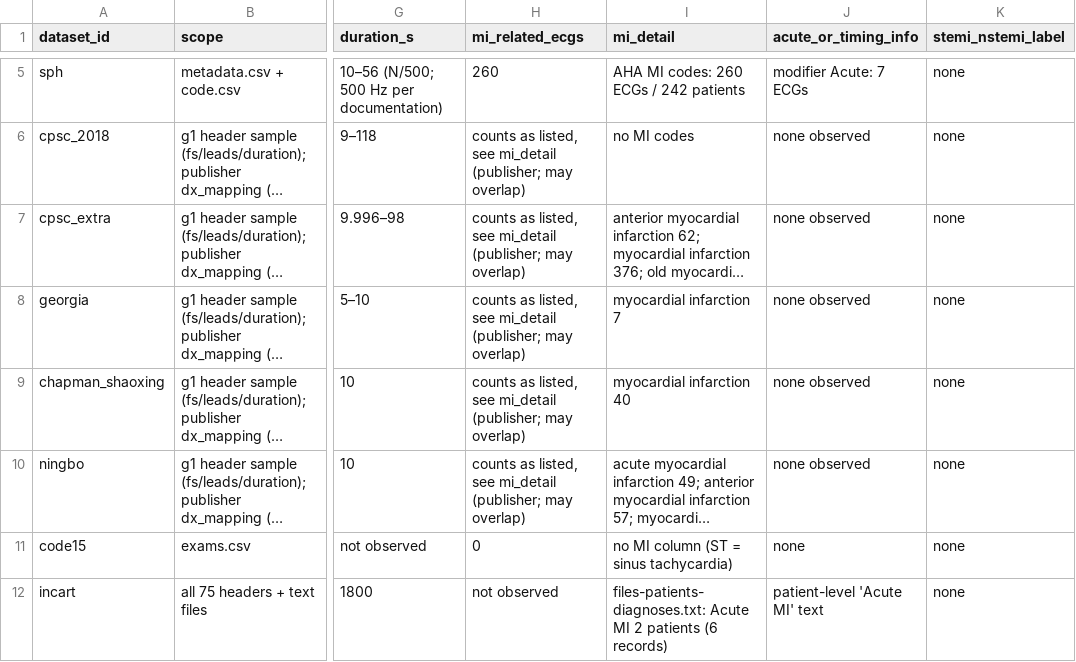
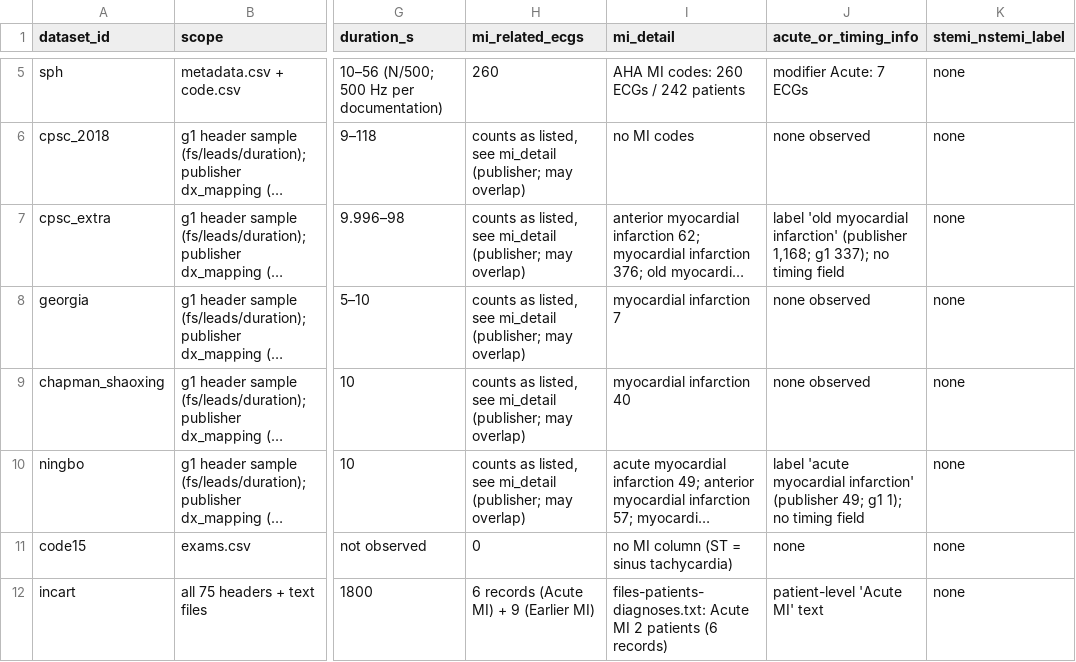
Before and after one commit to HUKIDUM/STEMI-NONSTEMI-dataset-review, a CSV file: results/dataset_summary.csv, drawn as a sheet; only a part is shown, gaps mark what is left out; long unchanged cells end in …; the diff names each change by its address in the sheet, - before the commit and + after, or states it on an @@ line.

```diff
--- a/results/dataset_summary.csv
+++ b/results/dataset_summary.csv
-J7 (acute_or_timing_info): none observed
+J7 (acute_or_timing_info): label 'old myocardial infarction' (publisher 1,168; g1 337); no timing field
-J10 (acute_or_timing_info): none observed
+J10 (acute_or_timing_info): label 'acute myocardial infarction' (publisher 49; g1 1); no timing field
-H12 (mi_related_ecgs): not observed
+H12 (mi_related_ecgs): 6 records (Acute MI) + 9 (Earlier MI)
```
Also changed, not shown: 8 other files.
